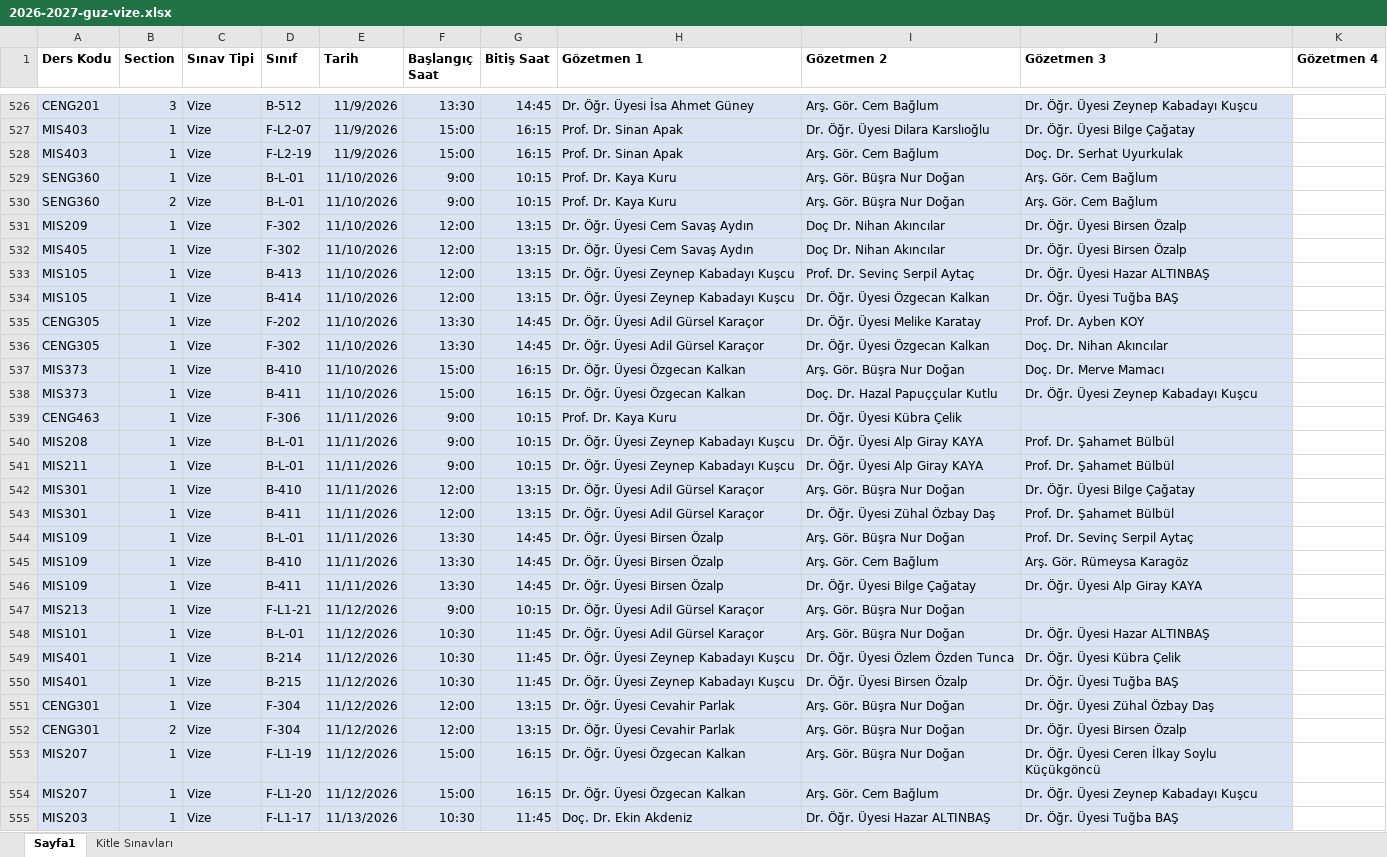
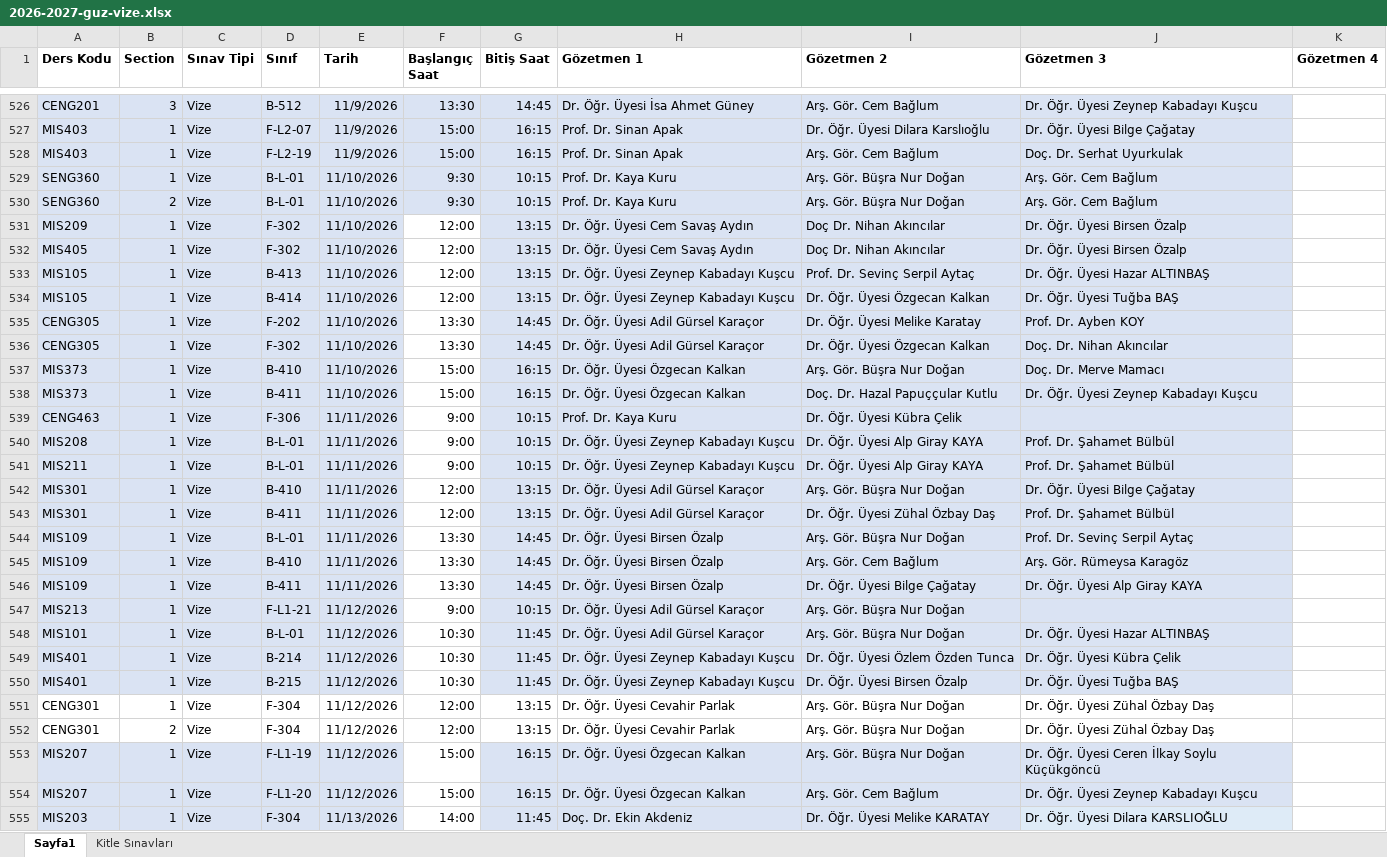
Before and after one commit to cembglm/gozetmenlik, an Excel workbook: 2026-2027-guz-vize.xlsx, sheet Sayfa1, drawn as a sheet; only a part is shown, gaps mark what is left out; values as stored, in another font and other column widths than the file's, no borders; the diff covers the shown part only; the diff names each change by its address in the sheet, - before the commit and + after, or states it on an @@ line.

```diff
--- a/2026-2027-guz-vize.xlsx (sheet Sayfa1)
+++ b/2026-2027-guz-vize.xlsx (sheet Sayfa1)
-F529:F530 (Başlangıç Saat): 9:00
+F529:F530 (Başlangıç Saat): 9:30
-F531:F550 fill: #DAE3F3
+F531:F550 fill: none
-A551:J552 fill: #DAE3F3
+A551:J552 fill: none
-J552 (Gözetmen 3): Dr. Öğr. Üyesi Birsen Özalp
+J552 (Gözetmen 3): Dr. Öğr. Üyesi Zühal Özbay Daş
-F553:F555 fill: #DAE3F3
+F553:F555 fill: none
-D555 (Sınıf): F-L1-17
+D555 (Sınıf): F-304
-F555 (Başlangıç Saat): 10:30
+F555 (Başlangıç Saat): 14:00
-I555 (Gözetmen 2): Dr. Öğr. Üyesi Hazar ALTINBAŞ
+I555 (Gözetmen 2): Dr. Öğr. Üyesi Melike KARATAY
-J555 (Gözetmen 3): Dr. Öğr. Üyesi Tuğba BAŞ
+J555 (Gözetmen 3): Dr. Öğr. Üyesi Dilara KARSLIOĞLU
```
Also changed, not shown: 11 edited cells and cell formats elsewhere in this sheet.
